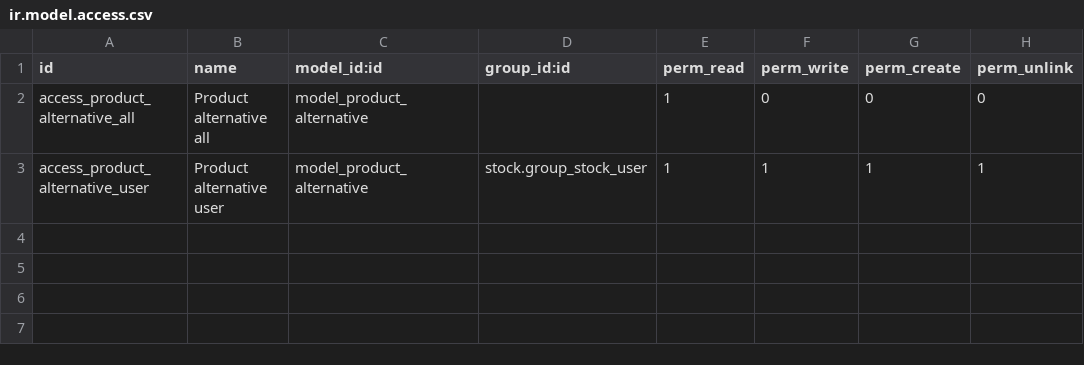
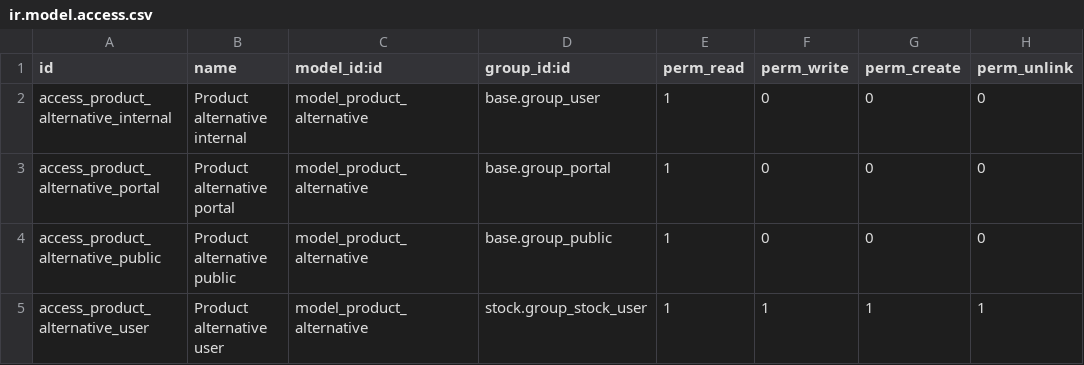
Before and after one commit to dhongu/deltatech, a CSV file: deltatech_alternative/security/ir.model.access.csv, drawn as a sheet.

```diff
--- a/deltatech_alternative/security/ir.model.access.csv
+++ b/deltatech_alternative/security/ir.model.access.csv
@@ -1,3 +1,5 @@
 id,name,model_id:id,group_id:id,perm_read,perm_write,perm_create,perm_unlink
-access_product_alternative_all,Product alternative all,model_product_alternative,,1,0,0,0
+access_product_alternative_internal,Product alternative internal,model_product_alternative,base.group_user,1,0,0,0
+access_product_alternative_portal,Product alternative portal,model_product_alternative,base.group_portal,1,0,0,0
+access_product_alternative_public,Product alternative public,model_product_alternative,base.group_public,1,0,0,0
 access_product_alternative_user,Product alternative user,model_product_alternative,stock.group_stock_user,1,1,1,1
```
Also changed, not shown: 3 other files.
